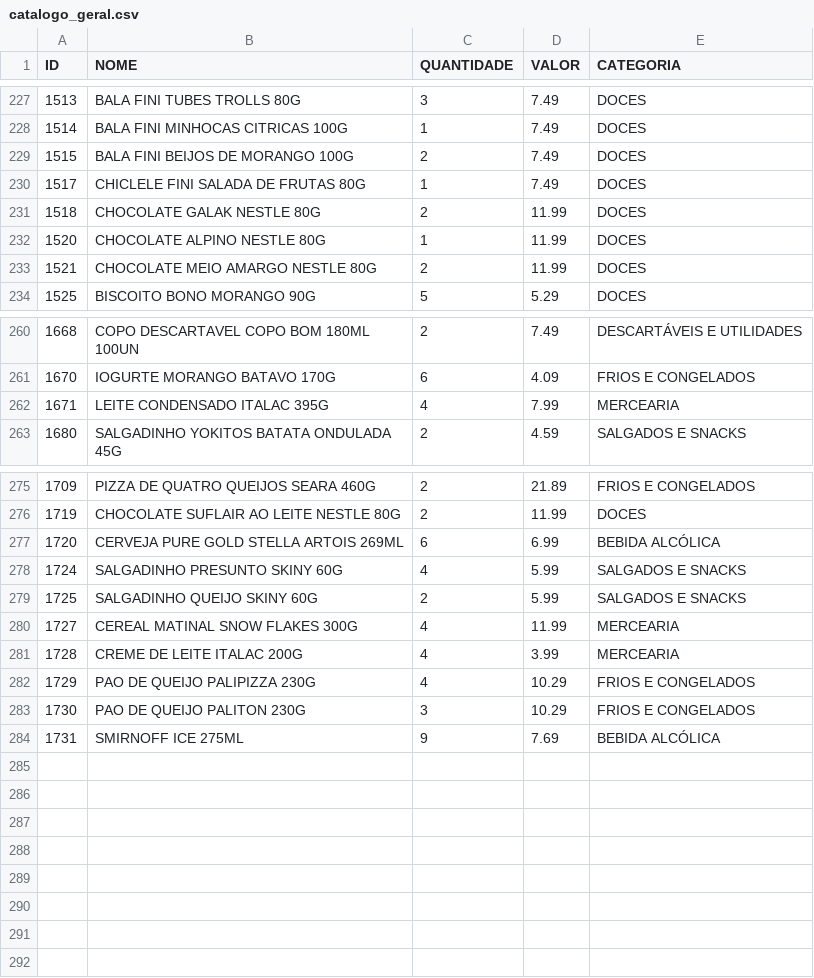
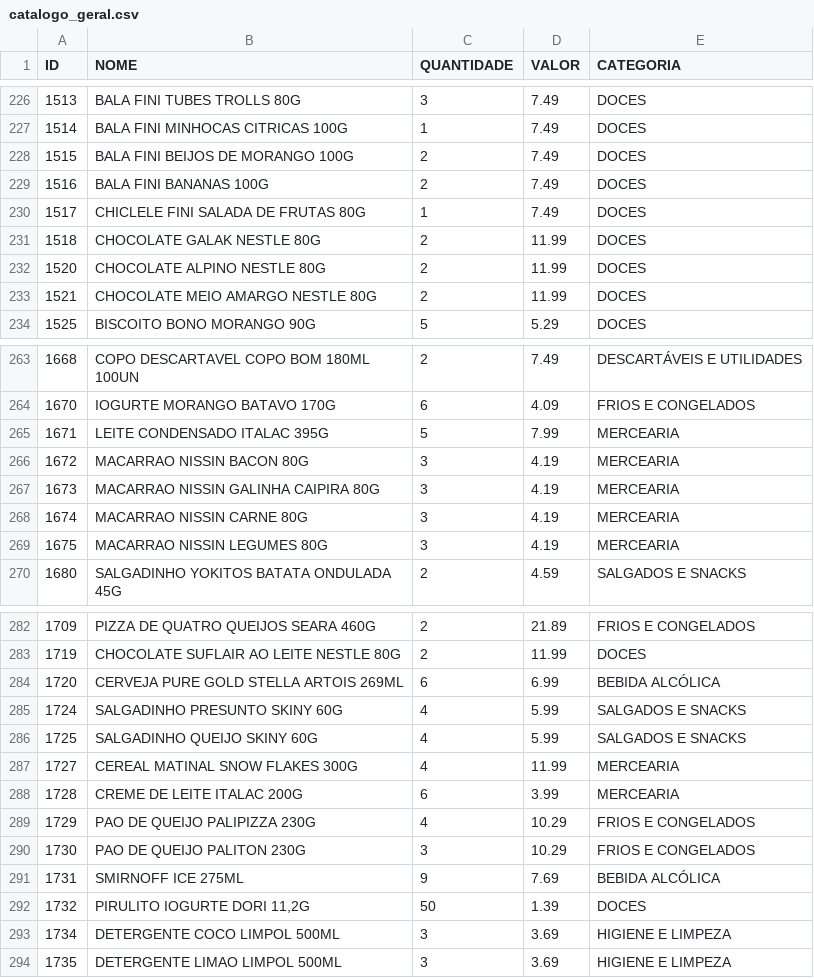
Before and after one commit to guicobracraft-prog/PesquisadeMercado, a CSV file: catalogo_geral.csv, drawn as a sheet; only a part is shown, gaps mark what is left out; the diff covers the shown part only.

```diff
--- a/catalogo_geral.csv
+++ b/catalogo_geral.csv
@@ -229,5 +228,6 @@ ID;NOME;QUANTIDADE;VALOR;CATEGORIA
 1515;BALA FINI BEIJOS DE MORANGO 100G;2;7.49;DOCES
+1516;BALA FINI BANANAS 100G;2;7.49;DOCES
 1517;CHICLELE FINI SALADA DE FRUTAS 80G;1;7.49;DOCES
 1518;CHOCOLATE GALAK NESTLE 80G;2;11.99;DOCES
-1520;CHOCOLATE ALPINO NESTLE 80G;1;11.99;DOCES
+1520;CHOCOLATE ALPINO NESTLE 80G;2;11.99;DOCES
 1521;CHOCOLATE MEIO AMARGO NESTLE 80G;2;11.99;DOCES
@@ -261,3 +264,7 @@ ID;NOME;QUANTIDADE;VALOR;CATEGORIA
 1670;IOGURTE MORANGO BATAVO 170G;6;4.09;FRIOS E CONGELADOS
-1671;LEITE CONDENSADO ITALAC 395G;4;7.99;MERCEARIA
+1671;LEITE CONDENSADO ITALAC 395G;5;7.99;MERCEARIA
+1672;MACARRAO NISSIN BACON 80G;3;4.19;MERCEARIA
+1673;MACARRAO NISSIN GALINHA CAIPIRA 80G;3;4.19;MERCEARIA
+1674;MACARRAO NISSIN CARNE 80G;3;4.19;MERCEARIA
+1675;MACARRAO NISSIN LEGUMES 80G;3;4.19;MERCEARIA
 1680;SALGADINHO YOKITOS BATATA ONDULADA 45G;2;4.59;SALGADOS E SNACKS
@@ -278,5 +285,5 @@ ID;NOME;QUANTIDADE;VALOR;CATEGORIA
 1724;SALGADINHO PRESUNTO SKINY 60G;4;5.99;SALGADOS E SNACKS
-1725;SALGADINHO QUEIJO SKINY 60G;2;5.99;SALGADOS E SNACKS
+1725;SALGADINHO QUEIJO SKINY 60G;4;5.99;SALGADOS E SNACKS
 1727;CEREAL MATINAL SNOW FLAKES 300G;4;11.99;MERCEARIA
-1728;CREME DE LEITE ITALAC 200G;4;3.99;MERCEARIA
+1728;CREME DE LEITE ITALAC 200G;6;3.99;MERCEARIA
 1729;PAO DE QUEIJO PALIPIZZA 230G;4;10.29;FRIOS E CONGELADOS
@@ -284 +291,4 @@ ID;NOME;QUANTIDADE;VALOR;CATEGORIA
 1731;SMIRNOFF ICE  275ML;9;7.69;BEBIDA ALCÓLICA
+1732;PIRULITO IOGURTE DORI 11,2G;50;1.39;DOCES
+1734;DETERGENTE COCO LIMPOL 500ML;3;3.69;HIGIENE E LIMPEZA
+1735;DETERGENTE LIMAO LIMPOL 500ML;3;3.69;HIGIENE E LIMPEZA
```
Also changed, not shown: 3 added rows, 1 removed row and 18 edited cells elsewhere in this file, catalogo_por_categoria.csv, vendas_acumuladas.csv, 3 other files.
